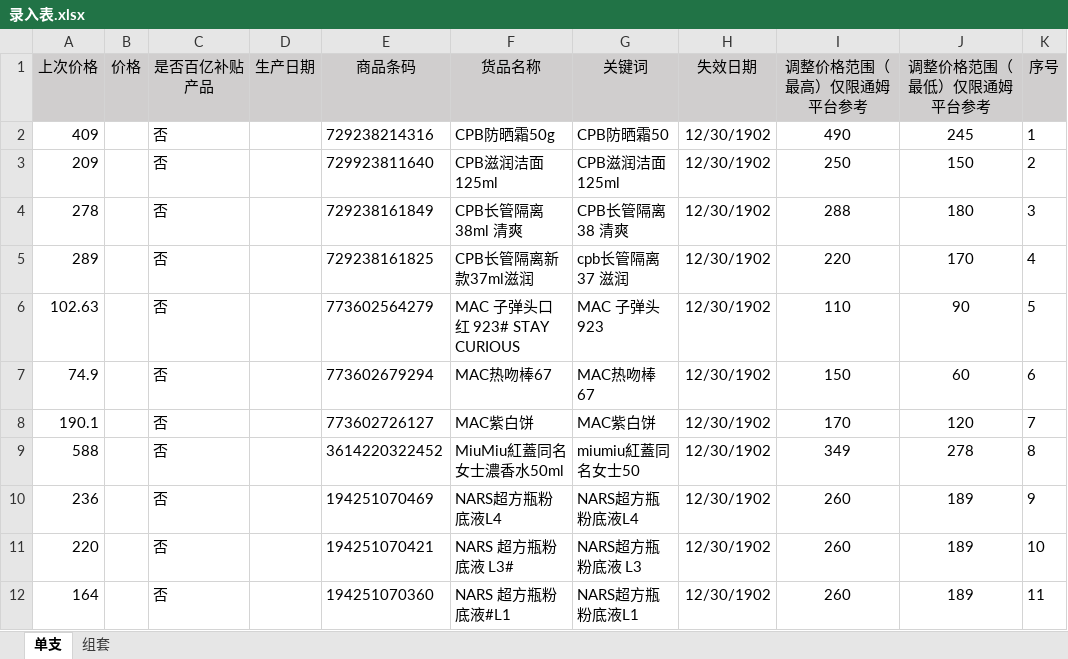
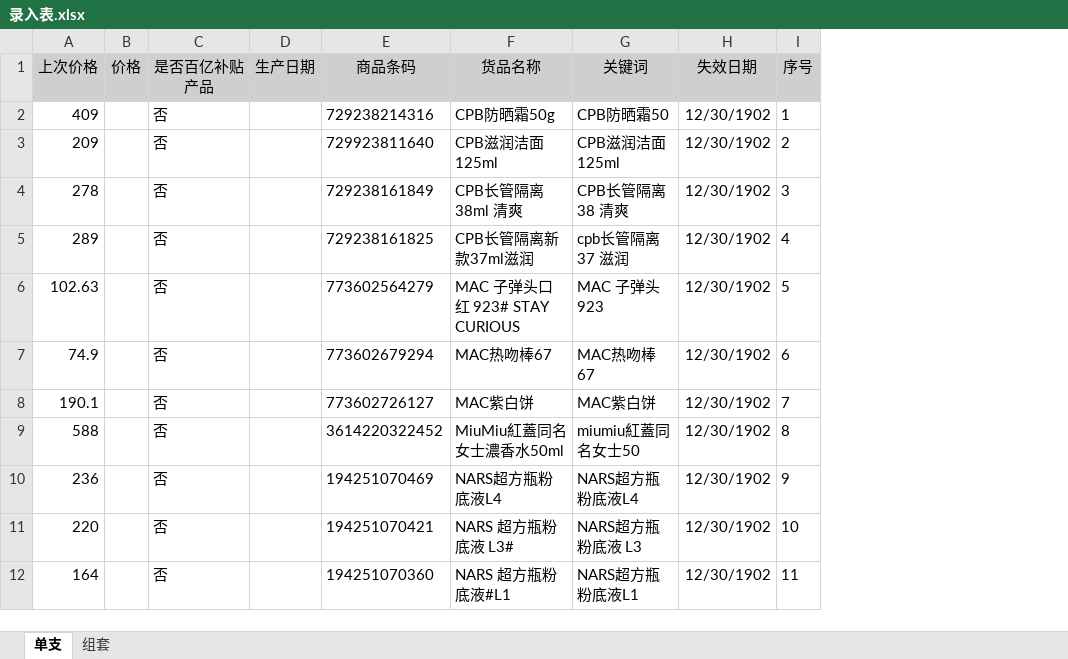
Before and after one commit to vampireli1900-dev/auto_product_collect, an Excel workbook: 模块开发/录入表.xlsx, sheet 单支, drawn as a sheet; only a part is shown; values as stored, in another font and other column widths than the file's, no borders; conditional formats not drawn; the diff names each change by its address in the sheet, - before the commit and + after, or states it on an @@ line.

```diff
--- a/模块开发/录入表.xlsx (sheet 单支)
+++ b/模块开发/录入表.xlsx (sheet 单支)
-column I (调整价格范围（最高）仅限通姆平台参考), rows 2-12: 490 | 250 | 288 | 220 | 110 | 150 | 170 | 349 | 260 | 260 | 260
-column J (调整价格范围（最低）仅限通姆平台参考), rows 2-12: 245 | 150 | 180 | 170 | 90 | 60 | 120 | 278 | 189 | 189 | 189
```
Also changed, not shown: 模块开发/录入表_更新.xlsx, 11 other files.
